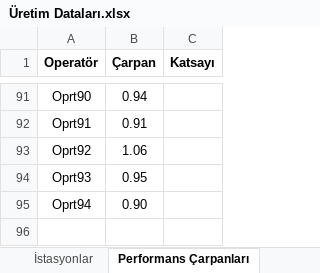
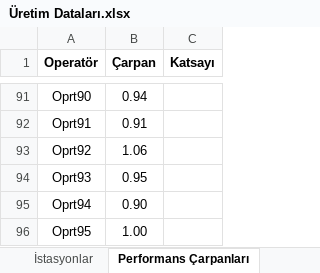
Before and after one commit to kaang457/end497, an Excel workbook: backend/Üretim Dataları.xlsx, sheet Performans Çarpanları, drawn as a sheet; only a part is shown, gaps mark what is left out; values as stored, in another font and other column widths than the file's, no borders; the diff names each change by its address in the sheet, - before the commit and + after, or states it on an @@ line.

```diff
--- a/backend/Üretim Dataları.xlsx (sheet Performans Çarpanları)
+++ b/backend/Üretim Dataları.xlsx (sheet Performans Çarpanları)
+row 96: Oprt95 | 1.00
```
Also changed, not shown: 11 other files.
